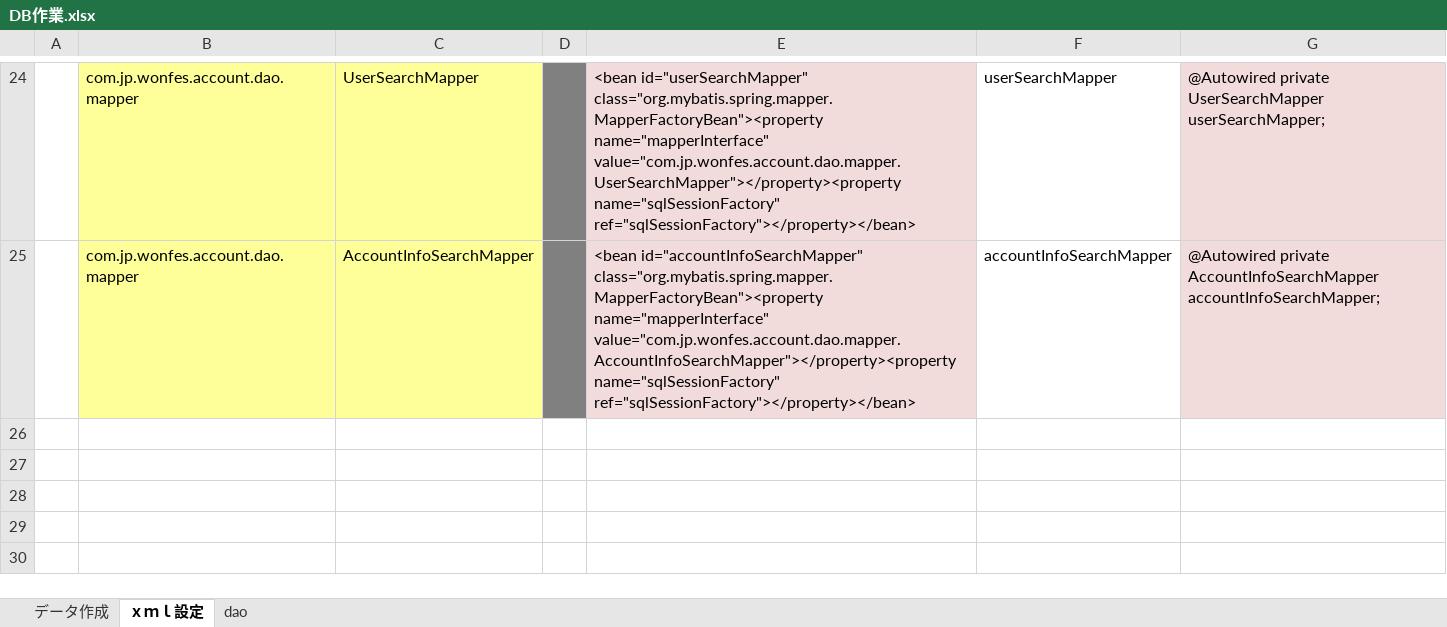
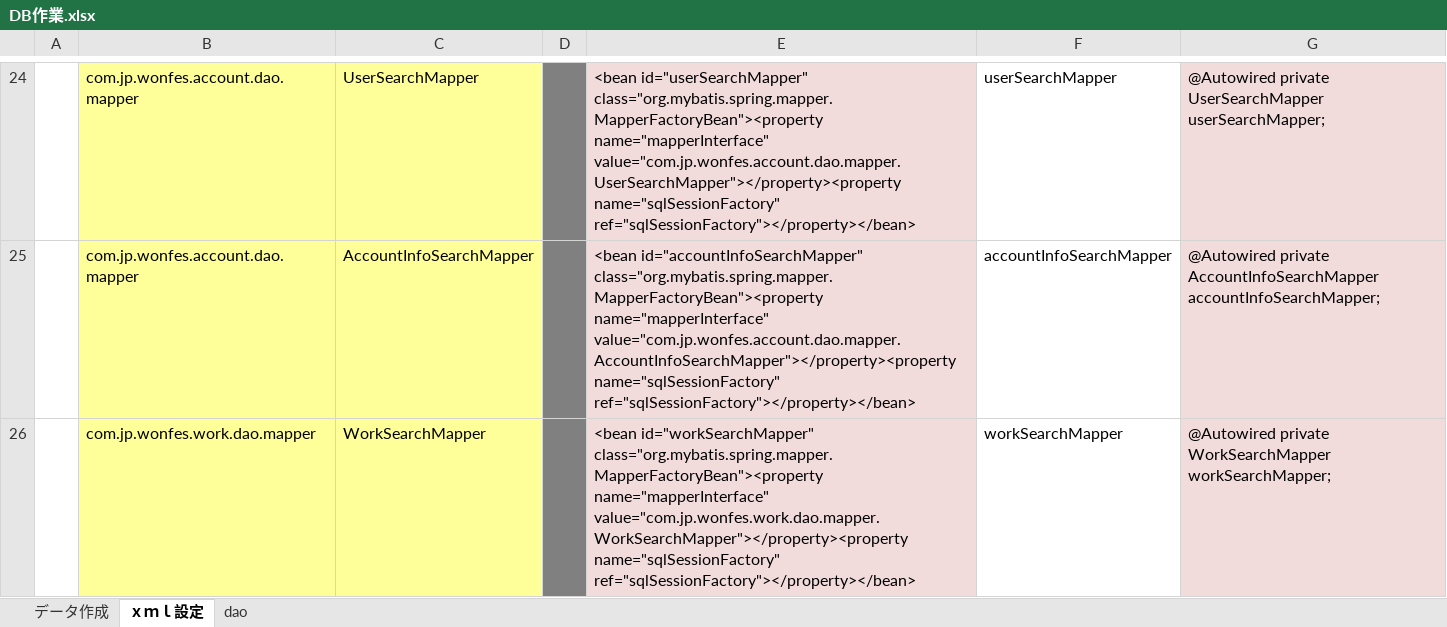
Before and after one commit to gitRock2016/WFS_Design, an Excel workbook: 02.製造/DB作業.xlsx, sheet ｘｍｌ設定, drawn as a sheet; only a part is shown, gaps mark what is left out; values as stored, in another font and other column widths than the file's, no borders; the diff names each change by its address in the sheet, - before the commit and + after, or states it on an @@ line.

Commit message:
作品情報検索用のDAOを追加

```diff
--- a/02.製造/DB作業.xlsx (sheet ｘｍｌ設定)
+++ b/02.製造/DB作業.xlsx (sheet ｘｍｌ設定)
+row 26:  | com.jp.wonfes.work.dao.mapper | WorkSearchMapper |  | <bean id="workSearchMapper" class="org.mybatis.spring.mapper.MapperFactoryBean"><property name="mapperInterface" value="com.jp.wonfes.work.dao.mapper.WorkSearchMapper"></property><property name="sqlSessionFactory" ref="sqlSessionFactory"></property></bean> | workSearchMapper | @Autowired private WorkSearchMapper workSearchMapper;
```
